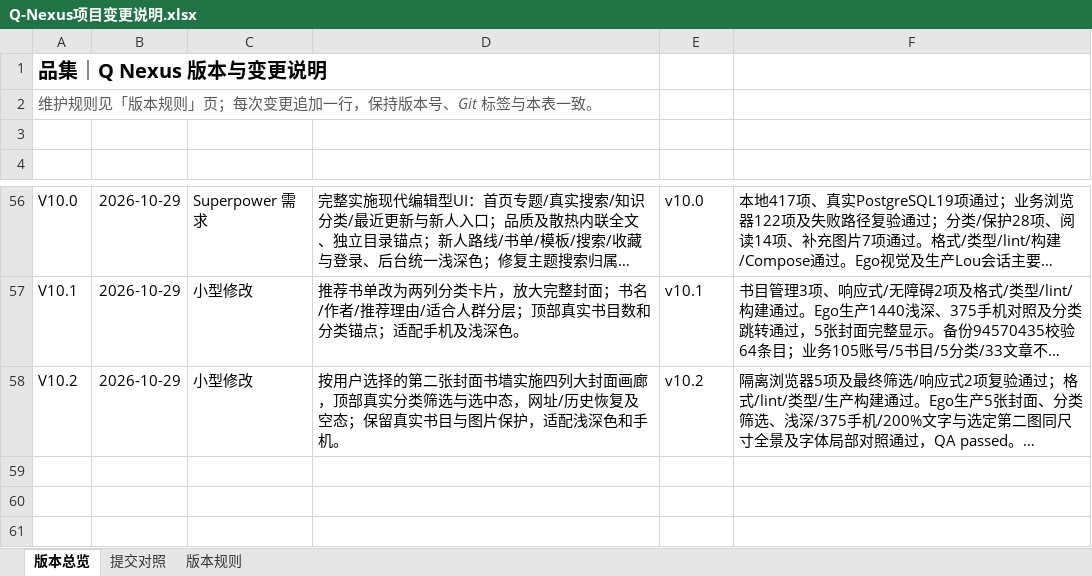
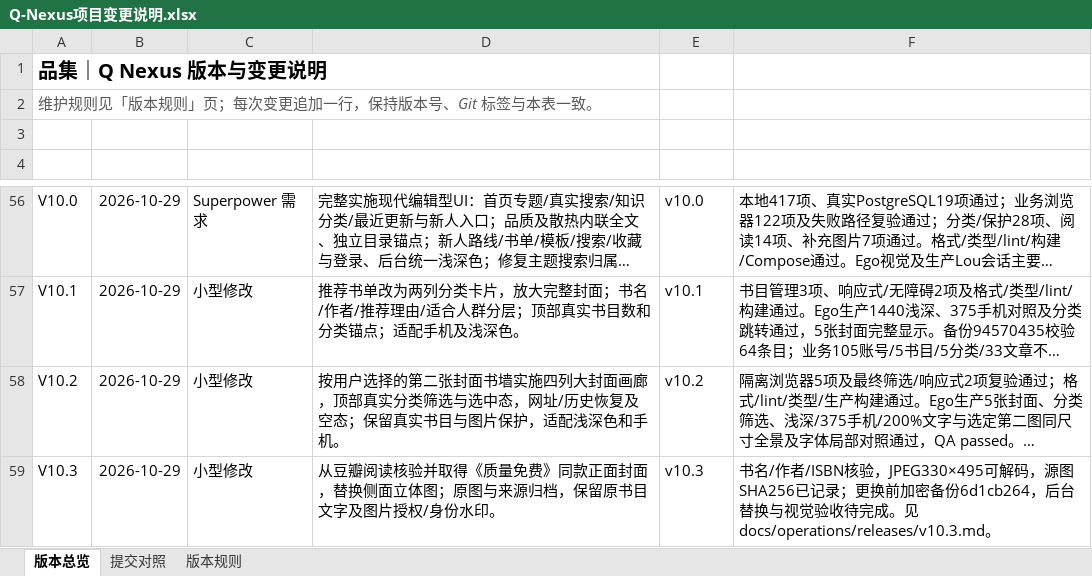
Before and after one commit to profundity-max/quality-homepage, an Excel workbook: Q-Nexus项目变更说明.xlsx, sheet 版本总览, drawn as a sheet; only a part is shown, gaps mark what is left out; long unchanged cells end in …; values as stored, in another font and other column widths than the file's, no borders; the diff names each change by its address in the sheet, - before the commit and + after, or states it on an @@ line.

```diff
--- a/Q-Nexus项目变更说明.xlsx (sheet 版本总览)
+++ b/Q-Nexus项目变更说明.xlsx (sheet 版本总览)
+row 59: V10.3 | 2026-10-29 | 小型修改 | 从豆瓣阅读核验并取得《质量免费》同款正面封面，替换侧面立体图；原图与来源归档，保留原书目文字及图片授权/身份水印。 | v10.3 | 书名/作者/ISBN核验，JPEG330×495可解码，源图SHA256已记录；更换前加密备份6d1cb264，后台替换与视觉验收待完成。见docs/operations/releases/v10.3.md。
```
Also changed, not shown: sheet 提交对照, 4 other files.
